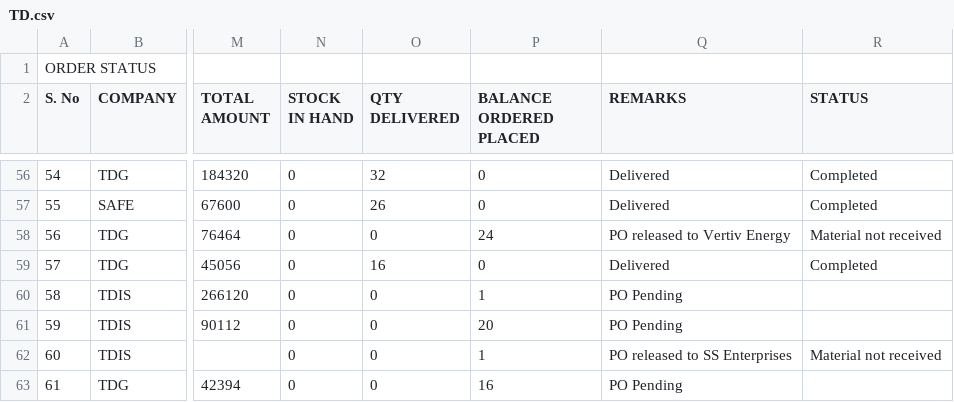
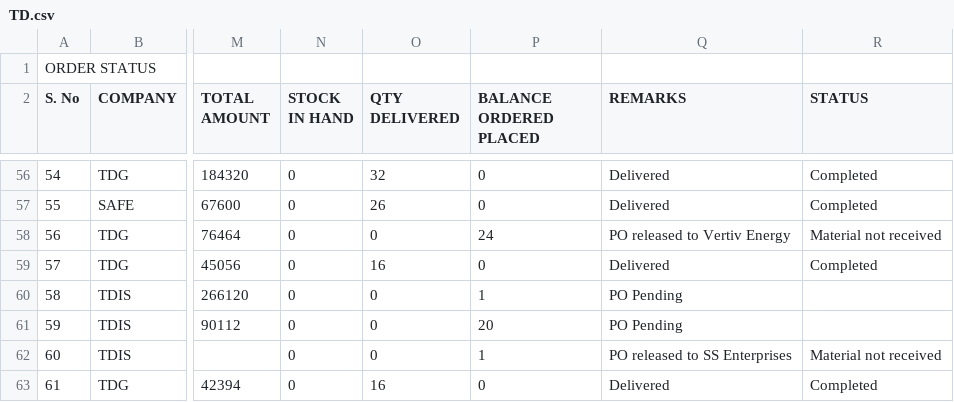
Before and after one commit to SimbhuTwice/TDGIS, a CSV file: TD.csv, drawn as a sheet; only a part is shown, gaps mark what is left out; the diff names each change by its address in the sheet, - before the commit and + after, or states it on an @@ line.

Commit message:
Add files via upload

```diff
--- a/TD.csv
+++ b/TD.csv
-O63 (QTY DELIVERED): 0
+O63 (QTY DELIVERED): 16
-P63 (BALANCE ORDERED PLACED): 16
+P63 (BALANCE ORDERED PLACED): 0
-Q63 (REMARKS): PO Pending
+Q63 (REMARKS): Delivered
-R63 (STATUS): (empty)
+R63 (STATUS): Completed
```
